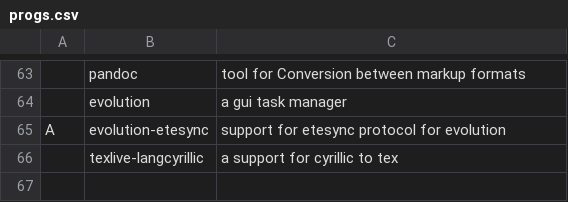
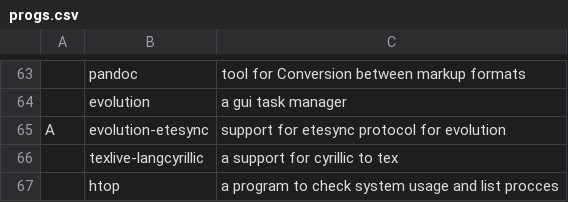
Before and after one commit to nlif-m/larbs, a CSV file: progs.csv, drawn as a sheet; only a part is shown, gaps mark what is left out; the diff names each change by its address in the sheet, - before the commit and + after, or states it on an @@ line.

Commit message:
Update 'progs.csv'

```diff
--- a/progs.csv
+++ b/progs.csv
+row 67:  | htop | a program to check system usage and list procces
```
